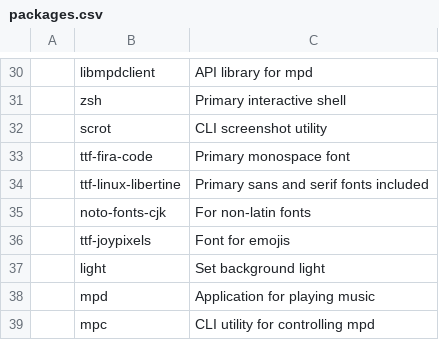
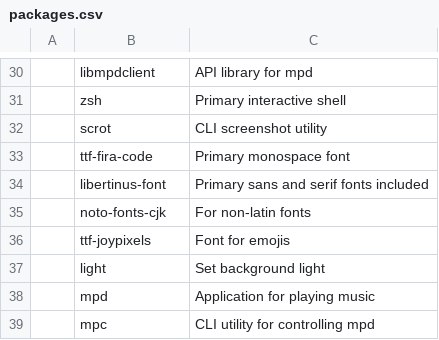
Before and after one commit to thehnm/sexyarch, a CSV file: packages.csv, drawn as a sheet; only a part is shown, gaps mark what is left out.

Commit message:
Replace libertine with libertinus font

```diff
--- a/packages.csv
+++ b/packages.csv
@@ -33,3 +33,3 @@
 ,ttf-fira-code,"Primary monospace font"
-,ttf-linux-libertine,"Primary sans and serif fonts included"
+,libertinus-font,"Primary sans and serif fonts included"
 ,noto-fonts-cjk,"For non-latin fonts"
```
